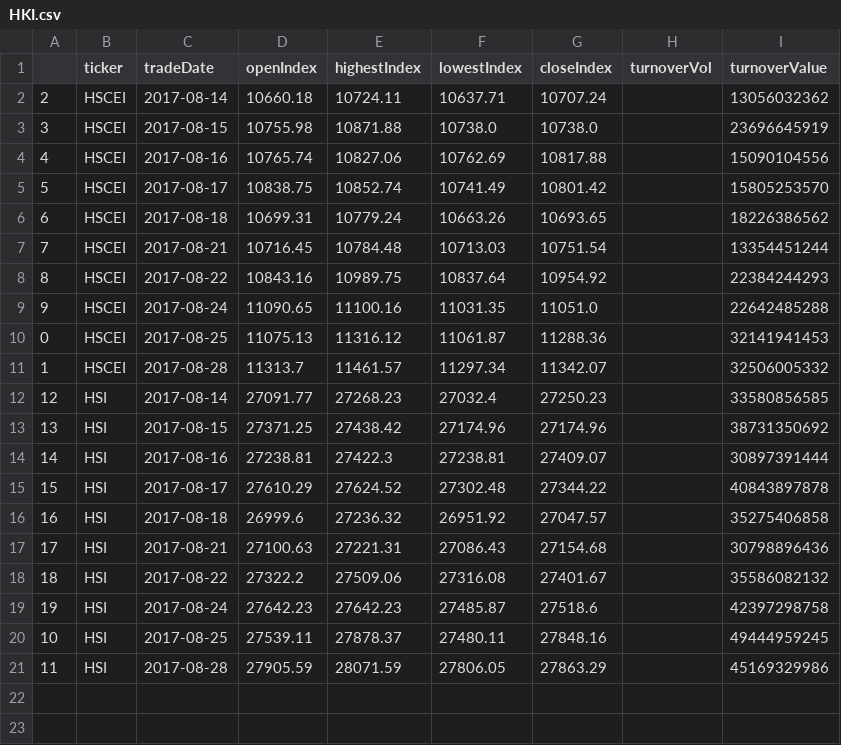
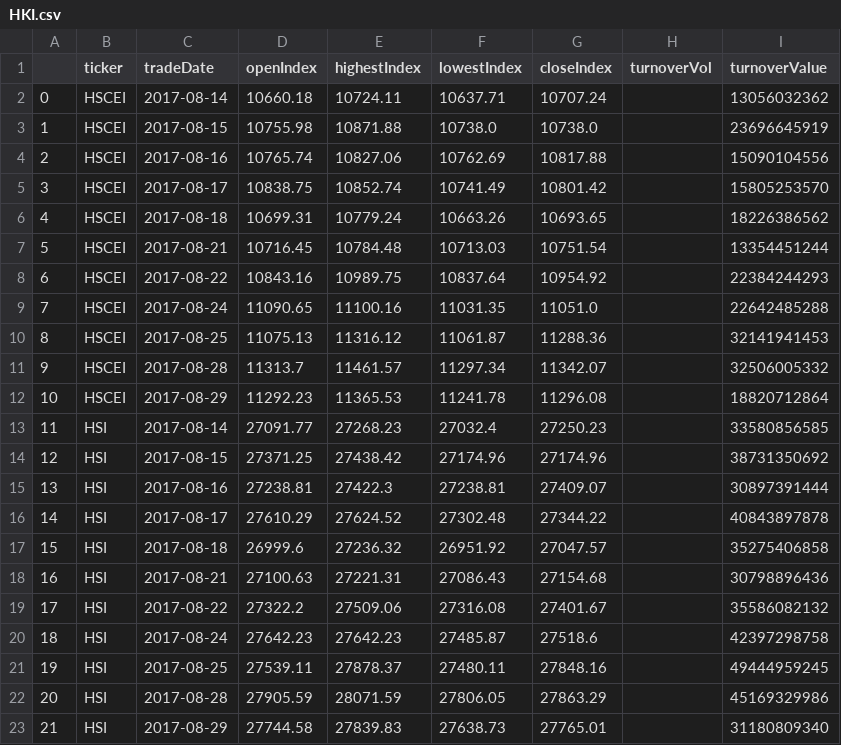
Before and after one commit to sh601857/QuantSamples, a CSV file: HK/HKI.csv, drawn as a sheet.

```diff
--- a/HK/HKI.csv
+++ b/HK/HKI.csv
@@ -1,21 +1,23 @@
 ,ticker,tradeDate,openIndex,highestIndex,lowestIndex,closeIndex,turnoverVol,turnoverValue
-2,HSCEI,2017-08-14,10660.18,10724.11,10637.71,10707.24,,13056032362
-3,HSCEI,2017-08-15,10755.98,10871.88,10738.0,10738.0,,23696645919
-4,HSCEI,2017-08-16,10765.74,10827.06,10762.69,10817.88,,15090104556
-5,HSCEI,2017-08-17,10838.75,10852.74,10741.49,10801.42,,15805253570
-6,HSCEI,2017-08-18,10699.31,10779.24,10663.26,10693.65,,18226386562
-7,HSCEI,2017-08-21,10716.45,10784.48,10713.03,10751.54,,13354451244
-8,HSCEI,2017-08-22,10843.16,10989.75,10837.64,10954.92,,22384244293
-9,HSCEI,2017-08-24,11090.65,11100.16,11031.35,11051.0,,22642485288
-0,HSCEI,2017-08-25,11075.13,11316.12,11061.87,11288.36,,32141941453
-1,HSCEI,2017-08-28,11313.7,11461.57,11297.34,11342.07,,32506005332
-12,HSI,2017-08-14,27091.77,27268.23,27032.4,27250.23,,33580856585
-13,HSI,2017-08-15,27371.25,27438.42,27174.96,27174.96,,38731350692
-14,HSI,2017-08-16,27238.81,27422.3,27238.81,27409.07,,30897391444
-15,HSI,2017-08-17,27610.29,27624.52,27302.48,27344.22,,40843897878
-16,HSI,2017-08-18,26999.6,27236.32,26951.92,27047.57,,35275406858
-17,HSI,2017-08-21,27100.63,27221.31,27086.43,27154.68,,30798896436
-18,HSI,2017-08-22,27322.2,27509.06,27316.08,27401.67,,35586082132
-19,HSI,2017-08-24,27642.23,27642.23,27485.87,27518.6,,42397298758
-10,HSI,2017-08-25,27539.11,27878.37,27480.11,27848.16,,49444959245
-11,HSI,2017-08-28,27905.59,28071.59,27806.05,27863.29,,45169329986
+0,HSCEI,2017-08-14,10660.18,10724.11,10637.71,10707.24,,13056032362
+1,HSCEI,2017-08-15,10755.98,10871.88,10738.0,10738.0,,23696645919
+2,HSCEI,2017-08-16,10765.74,10827.06,10762.69,10817.88,,15090104556
+3,HSCEI,2017-08-17,10838.75,10852.74,10741.49,10801.42,,15805253570
+4,HSCEI,2017-08-18,10699.31,10779.24,10663.26,10693.65,,18226386562
+5,HSCEI,2017-08-21,10716.45,10784.48,10713.03,10751.54,,13354451244
+6,HSCEI,2017-08-22,10843.16,10989.75,10837.64,10954.92,,22384244293
+7,HSCEI,2017-08-24,11090.65,11100.16,11031.35,11051.0,,22642485288
+8,HSCEI,2017-08-25,11075.13,11316.12,11061.87,11288.36,,32141941453
+9,HSCEI,2017-08-28,11313.7,11461.57,11297.34,11342.07,,32506005332
+10,HSCEI,2017-08-29,11292.23,11365.53,11241.78,11296.08,,18820712864
+11,HSI,2017-08-14,27091.77,27268.23,27032.4,27250.23,,33580856585
+12,HSI,2017-08-15,27371.25,27438.42,27174.96,27174.96,,38731350692
+13,HSI,2017-08-16,27238.81,27422.3,27238.81,27409.07,,30897391444
+14,HSI,2017-08-17,27610.29,27624.52,27302.48,27344.22,,40843897878
+15,HSI,2017-08-18,26999.6,27236.32,26951.92,27047.57,,35275406858
+16,HSI,2017-08-21,27100.63,27221.31,27086.43,27154.68,,30798896436
+17,HSI,2017-08-22,27322.2,27509.06,27316.08,27401.67,,35586082132
+18,HSI,2017-08-24,27642.23,27642.23,27485.87,27518.6,,42397298758
+19,HSI,2017-08-25,27539.11,27878.37,27480.11,27848.16,,49444959245
+20,HSI,2017-08-28,27905.59,28071.59,27806.05,27863.29,,45169329986
+21,HSI,2017-08-29,27744.58,27839.83,27638.73,27765.01,,31180809340
```
Also changed, not shown: HK/temp.csv, 33 other files.
